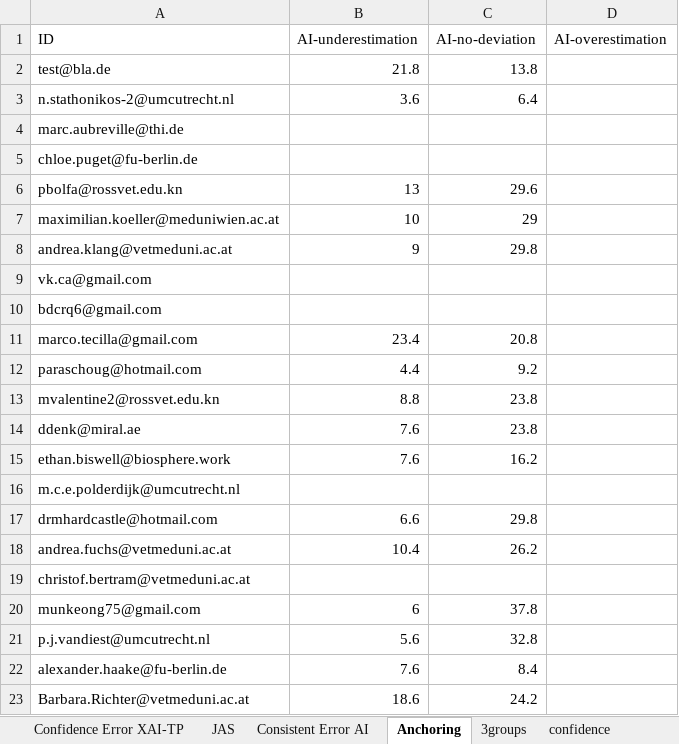
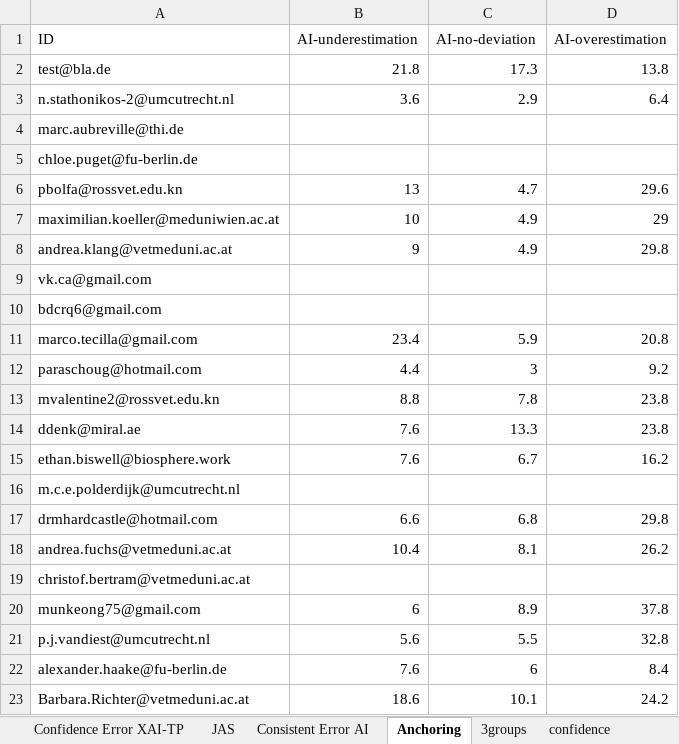
Before and after one commit to emelyrosbach/masterthesis, an Excel workbook: results.xlsx, sheet Anchoring, drawn as a sheet; only a part is shown; values as stored, in another font and other column widths than the file's, no borders; the diff covers the shown part only; the diff names each change by its address in the sheet, - before the commit and + after, or states it on an @@ line.

```diff
--- a/results.xlsx (sheet Anchoring)
+++ b/results.xlsx (sheet Anchoring)
-C2 (AI-no-deviation): 13.8
+C2 (AI-no-deviation): 17.3
-D2 (AI-overestimation): (empty)
+D2 (AI-overestimation): 13.8
-C3 (AI-no-deviation): 6.4
+C3 (AI-no-deviation): 2.9
-D3 (AI-overestimation): (empty)
+D3 (AI-overestimation): 6.4
-C6 (AI-no-deviation): 29.6
+C6 (AI-no-deviation): 4.7
-D6 (AI-overestimation): (empty)
+D6 (AI-overestimation): 29.6
-C7 (AI-no-deviation): 29
+C7 (AI-no-deviation): 4.9
-D7 (AI-overestimation): (empty)
+D7 (AI-overestimation): 29
-C8 (AI-no-deviation): 29.8
+C8 (AI-no-deviation): 4.9
-D8 (AI-overestimation): (empty)
+D8 (AI-overestimation): 29.8
-C11 (AI-no-deviation): 20.8
+C11 (AI-no-deviation): 5.9
-D11 (AI-overestimation): (empty)
+D11 (AI-overestimation): 20.8
-C12 (AI-no-deviation): 9.2
+C12 (AI-no-deviation): 3
-D12 (AI-overestimation): (empty)
+D12 (AI-overestimation): 9.2
-C13 (AI-no-deviation): 23.8
+C13 (AI-no-deviation): 7.8
-D13:D14 (AI-overestimation): (empty)
+D13:D14 (AI-overestimation): 23.8
-C14 (AI-no-deviation): 23.8
+C14 (AI-no-deviation): 13.3
-C15 (AI-no-deviation): 16.2
+C15 (AI-no-deviation): 6.7
-D15 (AI-overestimation): (empty)
+D15 (AI-overestimation): 16.2
-C17 (AI-no-deviation): 29.8
+C17 (AI-no-deviation): 6.8
-D17 (AI-overestimation): (empty)
+D17 (AI-overestimation): 29.8
-C18 (AI-no-deviation): 26.2
+C18 (AI-no-deviation): 8.1
-D18 (AI-overestimation): (empty)
+D18 (AI-overestimation): 26.2
-C20 (AI-no-deviation): 37.8
+C20 (AI-no-deviation): 8.9
-D20 (AI-overestimation): (empty)
+D20 (AI-overestimation): 37.8
-C21 (AI-no-deviation): 32.8
+C21 (AI-no-deviation): 5.5
-D21 (AI-overestimation): (empty)
+D21 (AI-overestimation): 32.8
-C22 (AI-no-deviation): 8.4
+C22 (AI-no-deviation): 6
-D22 (AI-overestimation): (empty)
+D22 (AI-overestimation): 8.4
-C23 (AI-no-deviation): 24.2
+C23 (AI-no-deviation): 10.1
-D23 (AI-overestimation): (empty)
+D23 (AI-overestimation): 24.2
```
Also changed, not shown: 24 edited cells elsewhere in this sheet, sheet 3groups, sheet Consistent Error AI, sheet JAS, 3 other files.
